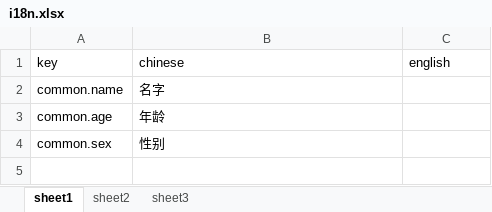
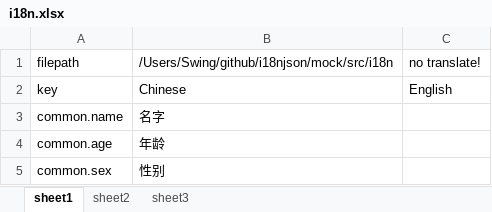
Before and after one commit to mosikoo/i18njson, an Excel workbook: mock/i18n.xlsx, sheet sheet1, drawn as a sheet; values as stored, in another font and other column widths than the file's, no borders; addresses are those after the commit; the diff names each change by its address in the sheet, - before the commit and + after, or states it on an @@ line.

```diff
--- a/mock/i18n.xlsx (sheet sheet1)
+++ b/mock/i18n.xlsx (sheet sheet1)
+row 1: filepath | /Users/Swing/github/i18njson/mock/src/i18n | no translate!
-B2: chinese
+B2: Chinese
-C2: english
+C2: English
```
Also changed, not shown: sheet sheet2, sheet sheet3, 3 other files.
